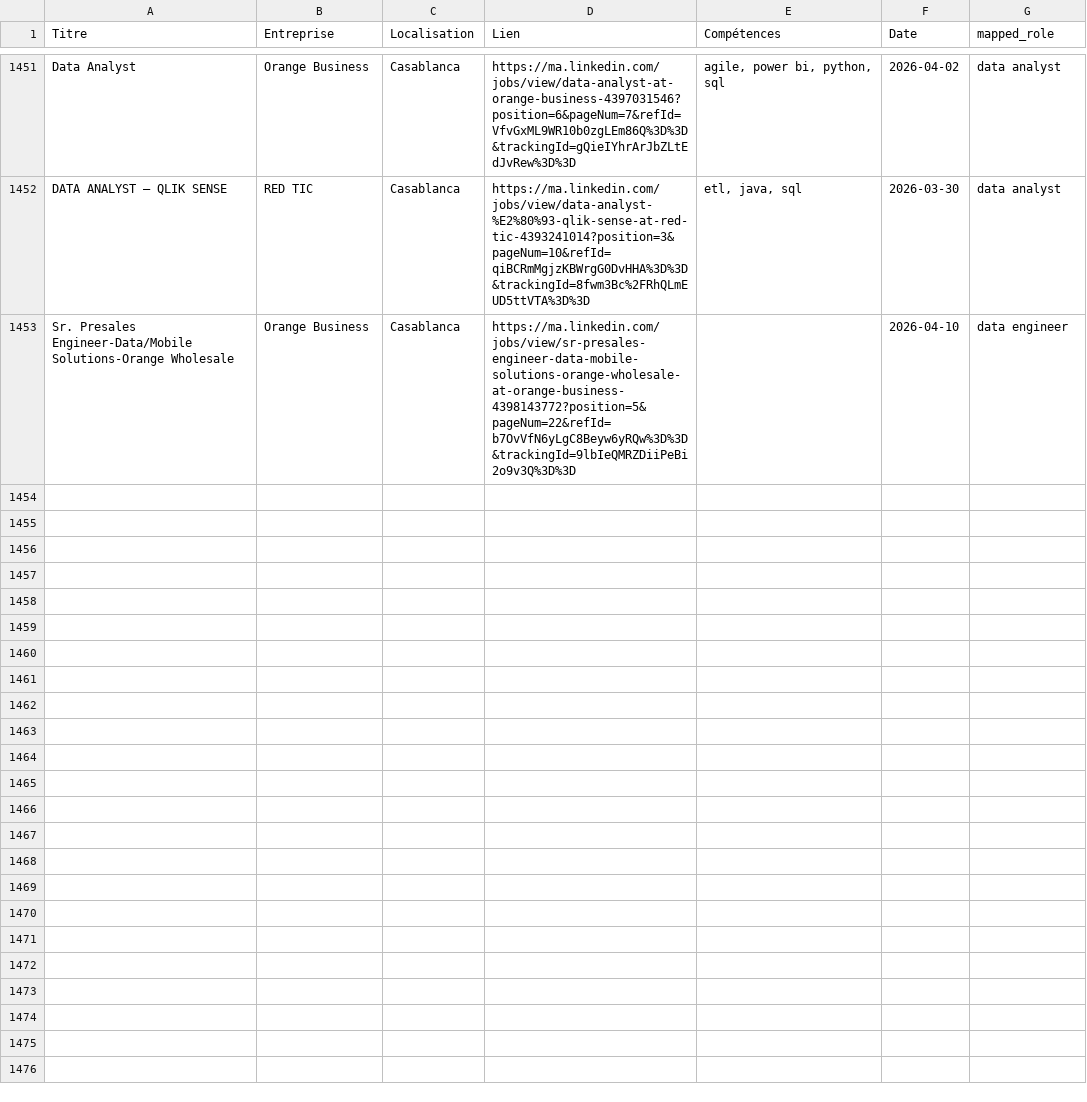
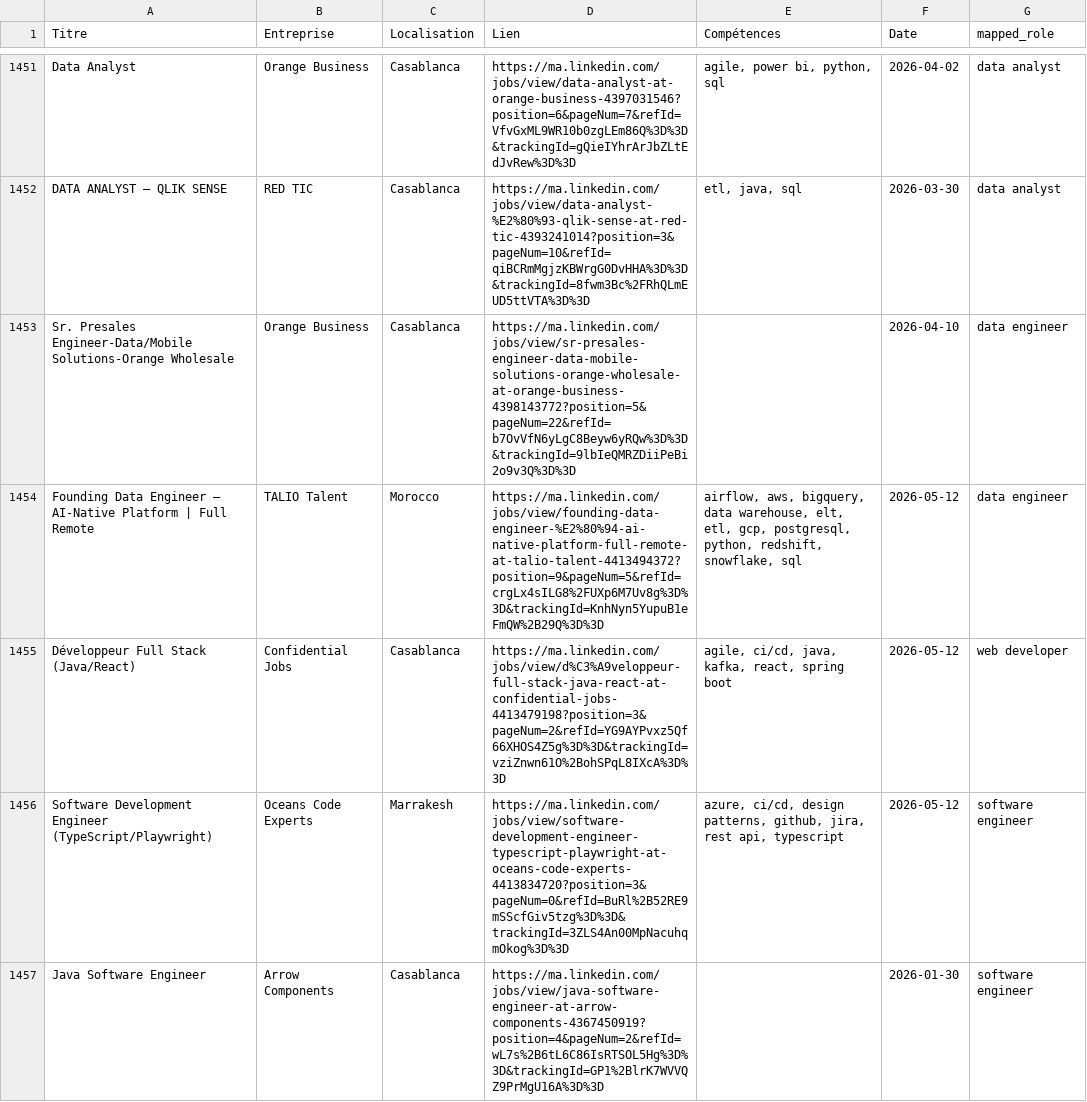
Before and after one commit to mouad-melloul/TechSight, a CSV file: data/dataset_final.csv, drawn as a sheet; only a part is shown, gaps mark what is left out.

```diff
--- a/data/dataset_final.csv
+++ b/data/dataset_final.csv
@@ -1454 +1454,5 @@ DATA ANALYST – QLIK SENSE,RED TIC,Casablanca,https://ma.linkedin.com/jobs/view
 Sr. Presales Engineer-Data/Mobile Solutions-Orange Wholesale,Orange Business,Casablanca,https://ma.linkedin.com/jobs/view/sr-presales-engineer-data-mobile-solutions-orange-wholesale-at-orange-business-4398143772?position=5&pageNum=22&refId=b7OvVfN6yLgC8Beyw6yRQw%3D%3D&trackingId=9lbIeQMRZDiiPeBi2o9v3Q%3D%3D,,2026-04-10,data engineer
+Founding Data Engineer — AI-Native Platform | Full Remote,TALIO Talent,Morocco,https://ma.linkedin.com/jobs/view/founding-data-engineer-%E2%80%94-ai-native-platform-full-remote-at-talio-talent-4413494372?position=9&pageNum=5&refId=crgLx4sILG8%2FUXp6M7Uv8g%3D%3D&trackingId=KnhNyn5YupuB1eFmQW%2B29Q%3D%3D,"airflow, aws, bigquery, data warehouse, elt, etl, gcp, postgresql, python, redshift, snowflake, sql",2026-05-12,data engineer
+Développeur Full Stack (Java/React),Confidential Jobs,Casablanca,https://ma.linkedin.com/jobs/view/d%C3%A9veloppeur-full-stack-java-react-at-confidential-jobs-4413479198?position=3&pageNum=2&refId=YG9AYPvxz5Qf66XHOS4Z5g%3D%3D&trackingId=vziZnwn61O%2BohSPqL8IXcA%3D%3D,"agile, ci/cd, java, kafka, react, spring boot",2026-05-12,web developer
+Software Development Engineer (TypeScript/Playwright),Oceans Code Experts,Marrakesh,https://ma.linkedin.com/jobs/view/software-development-engineer-typescript-playwright-at-oceans-code-experts-4413834720?position=3&pageNum=0&refId=BuRl%2B52RE9mSScfGiv5tzg%3D%3D&trackingId=3ZLS4An00MpNacuhqmOkog%3D%3D,"azure, ci/cd, design patterns, github, jira, rest api, typescript",2026-05-12,software engineer
+Java Software Engineer,Arrow Components,Casablanca,https://ma.linkedin.com/jobs/view/java-software-engineer-at-arrow-components-4367450919?position=4&pageNum=2&refId=wL7s%2B6tL6C86IsRTSOL5Hg%3D%3D&trackingId=GP1%2BlrK7WVVQZ9PrMgU16A%3D%3D,,2026-01-30,software engineer
```
